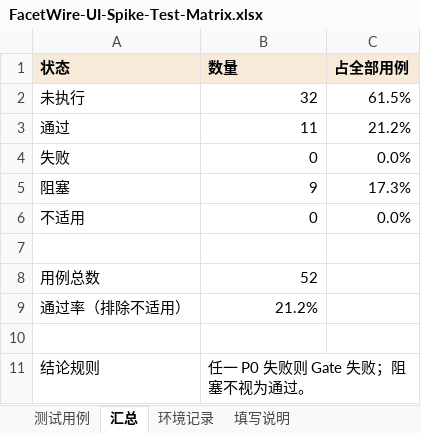
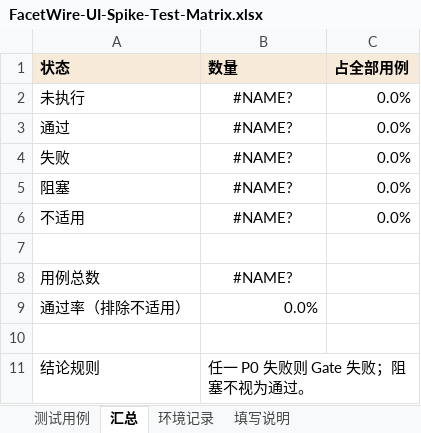
Before and after one commit to Crazylobster96/FacetWire, an Excel workbook: docs/verification/ui-spike/FacetWire-UI-Spike-Test-Matrix.xlsx, sheet 汇总, drawn as a sheet; values as stored, in another font and other column widths than the file's, no borders; the diff names each change by its address in the sheet, - before the commit and + after, or states it on an @@ line.

```diff
--- a/docs/verification/ui-spike/FacetWire-UI-Spike-Test-Matrix.xlsx (sheet 汇总)
+++ b/docs/verification/ui-spike/FacetWire-UI-Spike-Test-Matrix.xlsx (sheet 汇总)
-B2 (数量): 32
+B2 (数量): #NAME?
-B2:B6 alignment: right
+B2:B6 alignment: center
-C2 (占全部用例): 61.5%
+C2 (占全部用例): 0.0%
-B3 (数量): 11
+B3 (数量): #NAME?
-C3 (占全部用例): 21.2%
+C3 (占全部用例): 0.0%
-B4 (数量): 0
+B4 (数量): #NAME?
-B5 (数量): 9
+B5 (数量): #NAME?
-C5 (占全部用例): 17.3%
+C5 (占全部用例): 0.0%
-B6 (数量): 0
+B6 (数量): #NAME?
-B8 (数量): 52
+B8 (数量): #NAME?
-B8 alignment: right
+B8 alignment: center
-B9 (数量): 21.2%
+B9 (数量): 0.0%
```
Also changed, not shown: sheet 环境记录, sheet 测试用例, 6 other files.
